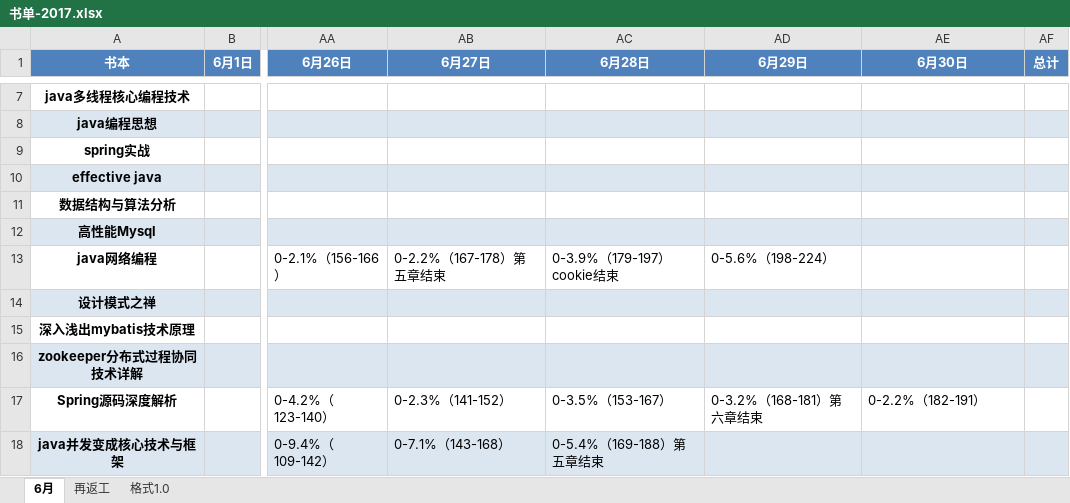
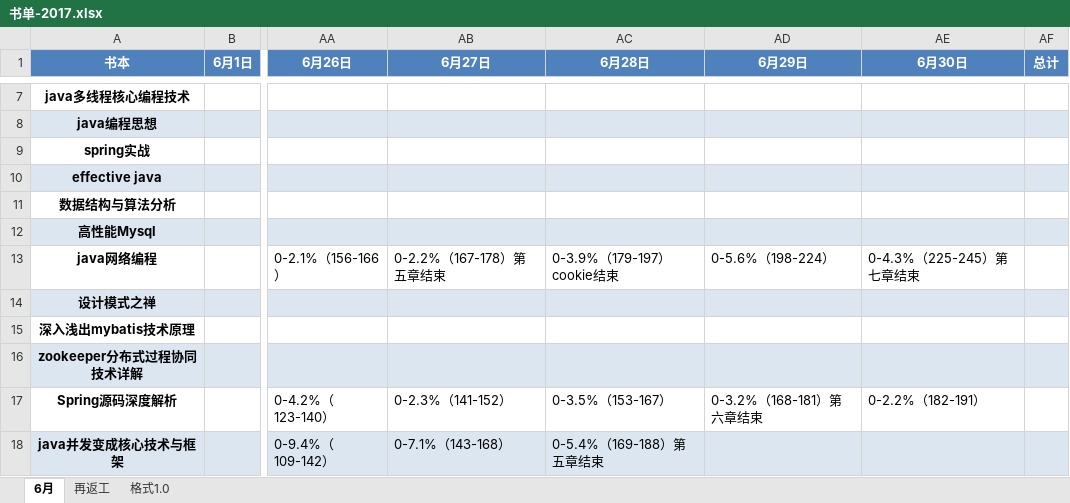
Before and after one commit to jianglong161/-, an Excel workbook: 书单-2017.xlsx, sheet 6月, drawn as a sheet; only a part is shown, gaps mark what is left out; values as stored, in another font and other column widths than the file's, no borders; the diff names each change by its address in the sheet, - before the commit and + after, or states it on an @@ line.

Commit message:
更新书单进度--java网络

```diff
--- a/书单-2017.xlsx (sheet 6月)
+++ b/书单-2017.xlsx (sheet 6月)
-AE13 (6月30日): (empty)
+AE13 (6月30日): 0-4.3%（225-245）第七章结束
```
